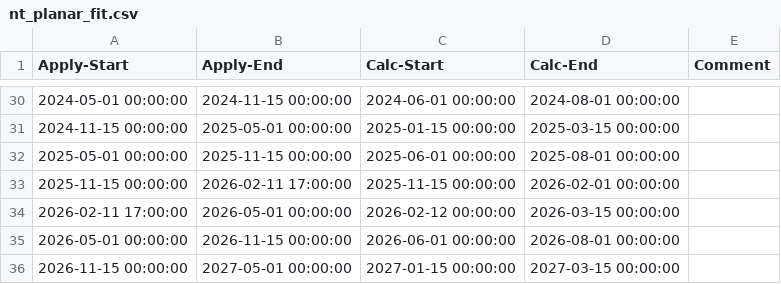
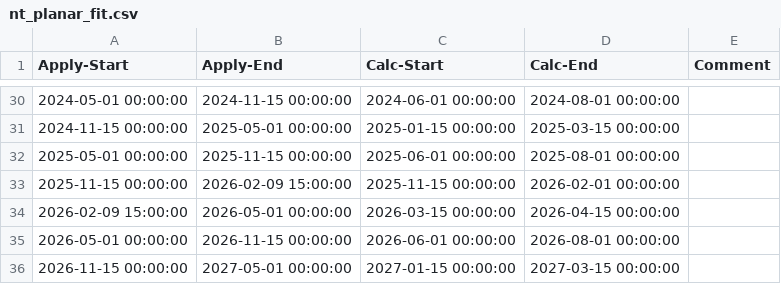
Before and after one commit to mcuntz/HEddySoft, a CSV file: examples/FR-Hes/config/nt_planar_fit.csv, drawn as a sheet; only a part is shown, gaps mark what is left out.

```diff
--- a/examples/FR-Hes/config/nt_planar_fit.csv
+++ b/examples/FR-Hes/config/nt_planar_fit.csv
@@ -32,4 +32,4 @@ Apply-Start,Apply-End,Calc-Start,Calc-End,Comment
 2025-05-01 00:00:00,2025-11-15 00:00:00,2025-06-01 00:00:00,2025-08-01 00:00:00,
-2025-11-15 00:00:00,2026-02-11 17:00:00,2025-11-15 00:00:00,2026-02-01 00:00:00,
-2026-02-11 17:00:00,2026-05-01 00:00:00,2026-02-12 00:00:00,2026-03-15 00:00:00,
+2025-11-15 00:00:00,2026-02-09 15:00:00,2025-11-15 00:00:00,2026-02-01 00:00:00,
+2026-02-09 15:00:00,2026-05-01 00:00:00,2026-03-15 00:00:00,2026-04-15 00:00:00,
 2026-05-01 00:00:00,2026-11-15 00:00:00,2026-06-01 00:00:00,2026-08-01 00:00:00,
```
Also changed, not shown: examples/FR-Hes/config/nt_height_nstem.csv, examples/FR-Hes/config/nt_sonic_irga_metadata.csv.
